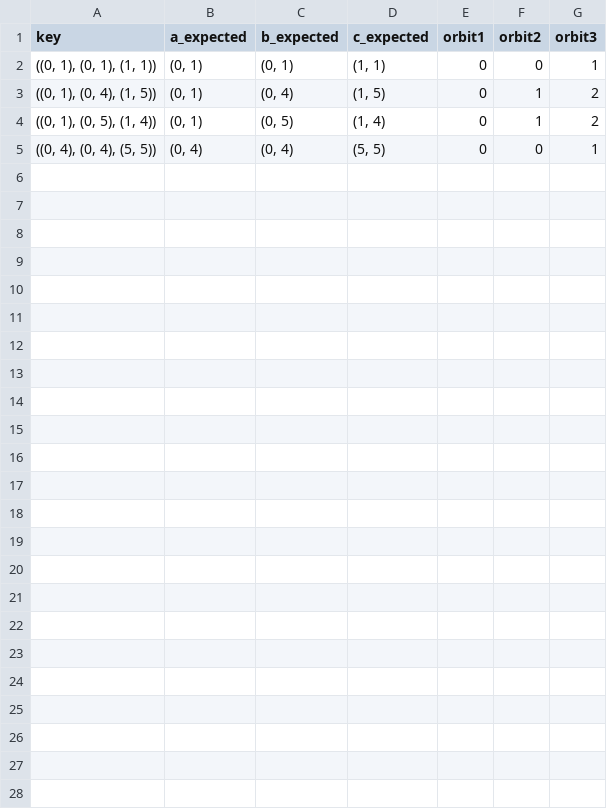
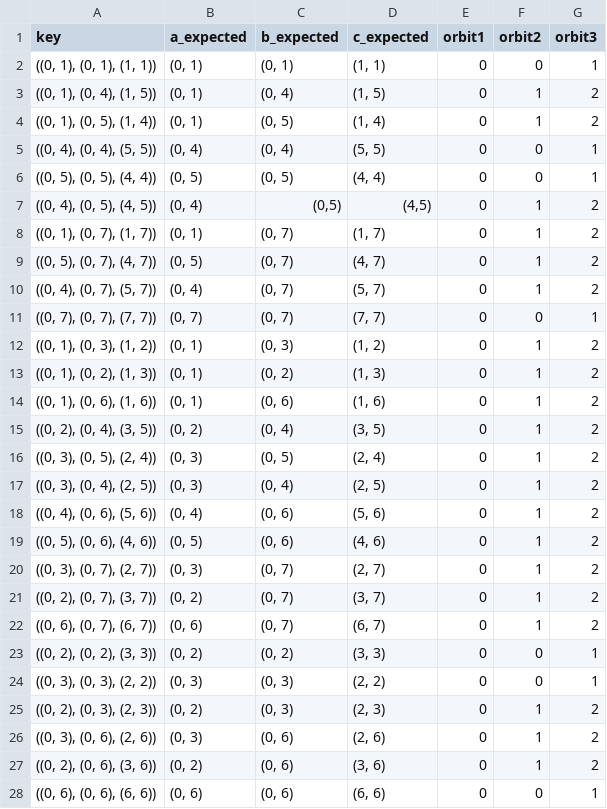
Before and after one commit to oliverfanderson/grphin, a CSV file: graphlet_config.csv, drawn as a sheet.

Commit message:
Added all linear mixed graphlets

```diff
--- a/graphlet_config.csv
+++ b/graphlet_config.csv
@@ -5 +5,24 @@ key,a_expected,b_expected,c_expected,orbit1,orbit2,orbit3
 "((0, 4), (0, 4), (5, 5))","(0, 4)","(0, 4)","(5, 5)",0,0,1
+"((0, 5), (0, 5), (4, 4))","(0, 5)","(0, 5)","(4, 4)",0,0,1
+"((0, 4), (0, 5), (4, 5))","(0, 4)","(0,5)","(4,5)",0,1,2
+"((0, 1), (0, 7), (1, 7))","(0, 1)","(0, 7)","(1, 7)",0,1,2
+"((0, 5), (0, 7), (4, 7))","(0, 5)","(0, 7)","(4, 7)",0,1,2
+"((0, 4), (0, 7), (5, 7))","(0, 4)","(0, 7)","(5, 7)",0,1,2
+"((0, 7), (0, 7), (7, 7))","(0, 7)","(0, 7)","(7, 7)",0,0,1
+"((0, 1), (0, 3), (1, 2))","(0, 1)","(0, 3)","(1, 2)",0,1,2
+"((0, 1), (0, 2), (1, 3))","(0, 1)","(0, 2)","(1, 3)",0,1,2
+"((0, 1), (0, 6), (1, 6))","(0, 1)","(0, 6)","(1, 6)",0,1,2
+"((0, 2), (0, 4), (3, 5))","(0, 2)","(0, 4)","(3, 5)",0,1,2
+"((0, 3), (0, 5), (2, 4))","(0, 3)","(0, 5)","(2, 4)",0,1,2
+"((0, 3), (0, 4), (2, 5))","(0, 3)","(0, 4)","(2, 5)",0,1,2
+"((0, 4), (0, 6), (5, 6))","(0, 4)","(0, 6)","(5, 6)",0,1,2
+"((0, 5), (0, 6), (4, 6))","(0, 5)","(0, 6)","(4, 6)",0,1,2
+"((0, 3), (0, 7), (2, 7))","(0, 3)","(0, 7)","(2, 7)",0,1,2
+"((0, 2), (0, 7), (3, 7))","(0, 2)","(0, 7)","(3, 7)",0,1,2
+"((0, 6), (0, 7), (6, 7))","(0, 6)","(0, 7)","(6, 7)",0,1,2
+"((0, 2), (0, 2), (3, 3))","(0, 2)","(0, 2)","(3, 3)",0,0,1
+"((0, 3), (0, 3), (2, 2))","(0, 3)","(0, 3)","(2, 2)",0,0,1
+"((0, 2), (0, 3), (2, 3))","(0, 2)","(0, 3)","(2, 3)",0,1,2
+"((0, 3), (0, 6), (2, 6))","(0, 3)","(0, 6)","(2, 6)",0,1,2
+"((0, 2), (0, 6), (3, 6))","(0, 2)","(0, 6)","(3, 6)",0,1,2
+"((0, 6), (0, 6), (6, 6))","(0, 6)","(0, 6)","(6, 6)",0,0,1
```
Also changed, not shown: 1 other file.
